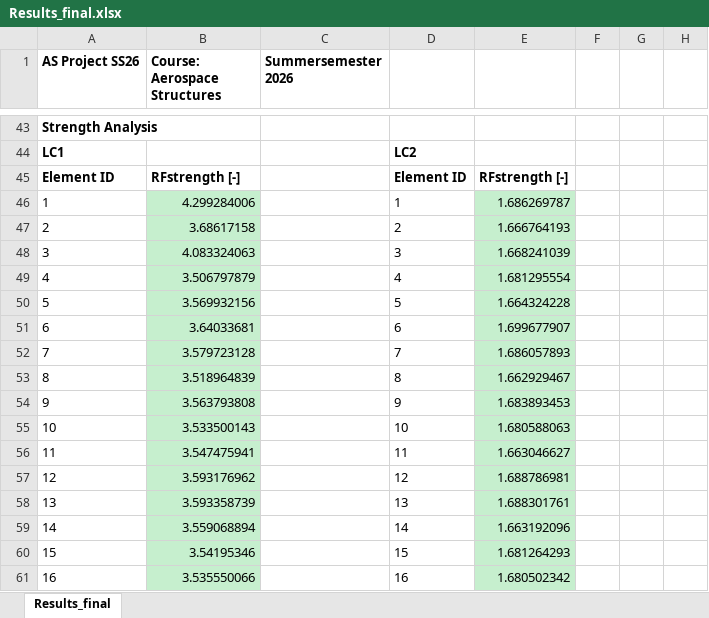
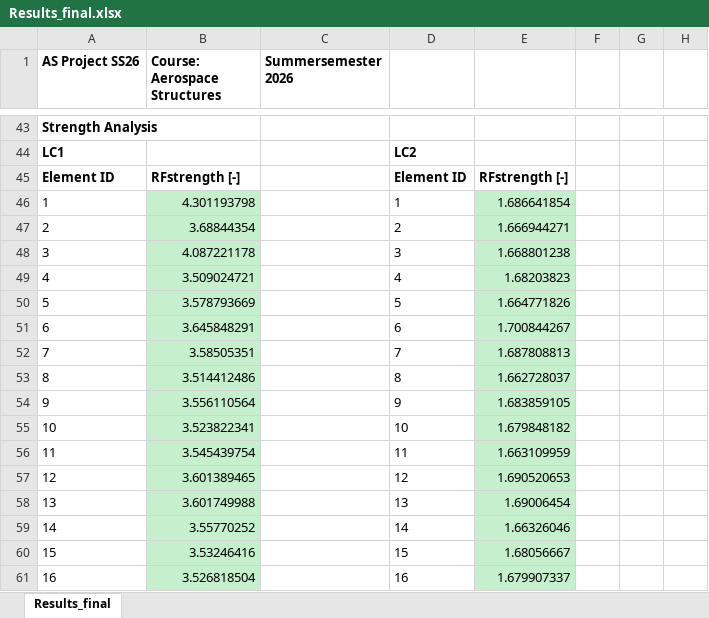
Before and after one commit to lieven11/AerospaceStructures_Assignment2, an Excel workbook: calculation_python/outputs/Results_final.xlsx, sheet Results_final, drawn as a sheet; only a part is shown, gaps mark what is left out; values as stored, in another font and other column widths than the file's, no borders; the diff covers the shown part only; the diff names each change by its address in the sheet, - before the commit and + after, or states it on an @@ line.

```diff
--- a/calculation_python/outputs/Results_final.xlsx (sheet Results_final)
+++ b/calculation_python/outputs/Results_final.xlsx (sheet Results_final)
-B46 (Course: Aerospace Structures): 4.299284006
+B46 (Course: Aerospace Structures): 4.301193798
-E46: 1.686269787
+E46: 1.686641854
-B47 (Course: Aerospace Structures): 3.68617158
+B47 (Course: Aerospace Structures): 3.68844354
-E47: 1.666764193
+E47: 1.666944271
-B48 (Course: Aerospace Structures): 4.083324063
+B48 (Course: Aerospace Structures): 4.087221178
-E48: 1.668241039
+E48: 1.668801238
-B49 (Course: Aerospace Structures): 3.506797879
+B49 (Course: Aerospace Structures): 3.509024721
-E49: 1.681295554
+E49: 1.68203823
-B50 (Course: Aerospace Structures): 3.569932156
+B50 (Course: Aerospace Structures): 3.578793669
-E50: 1.664324228
+E50: 1.664771826
-B51 (Course: Aerospace Structures): 3.64033681
+B51 (Course: Aerospace Structures): 3.645848291
-E51: 1.699677907
+E51: 1.700844267
-B52 (Course: Aerospace Structures): 3.579723128
+B52 (Course: Aerospace Structures): 3.58505351
-E52: 1.686057893
+E52: 1.687808813
-B53 (Course: Aerospace Structures): 3.518964839
+B53 (Course: Aerospace Structures): 3.514412486
-E53: 1.662929467
+E53: 1.662728037
-B54 (Course: Aerospace Structures): 3.563793808
+B54 (Course: Aerospace Structures): 3.556110564
-E54: 1.683893453
+E54: 1.683859105
-B55 (Course: Aerospace Structures): 3.533500143
+B55 (Course: Aerospace Structures): 3.523822341
-E55: 1.680588063
+E55: 1.679848182
-B56 (Course: Aerospace Structures): 3.547475941
+B56 (Course: Aerospace Structures): 3.545439754
-E56: 1.663046627
+E56: 1.663109959
-B57 (Course: Aerospace Structures): 3.593176962
+B57 (Course: Aerospace Structures): 3.601389465
-E57: 1.688786981
+E57: 1.690520653
-B58 (Course: Aerospace Structures): 3.593358739
+B58 (Course: Aerospace Structures): 3.601749988
-E58: 1.688301761
+E58: 1.69006454
-B59 (Course: Aerospace Structures): 3.559068894
+B59 (Course: Aerospace Structures): 3.55770252
-E59: 1.663192096
+E59: 1.66326046
-B60 (Course: Aerospace Structures): 3.54195346
+B60 (Course: Aerospace Structures): 3.53246416
-E60: 1.681264293
+E60: 1.68056667
-B61 (Course: Aerospace Structures): 3.535550066
+B61 (Course: Aerospace Structures): 3.526818504
-E61: 1.680502342
+E61: 1.679907337
```
Also changed, not shown: 8 added rows, 8 removed rows and 140 edited cells elsewhere in this sheet, 10 other files.
